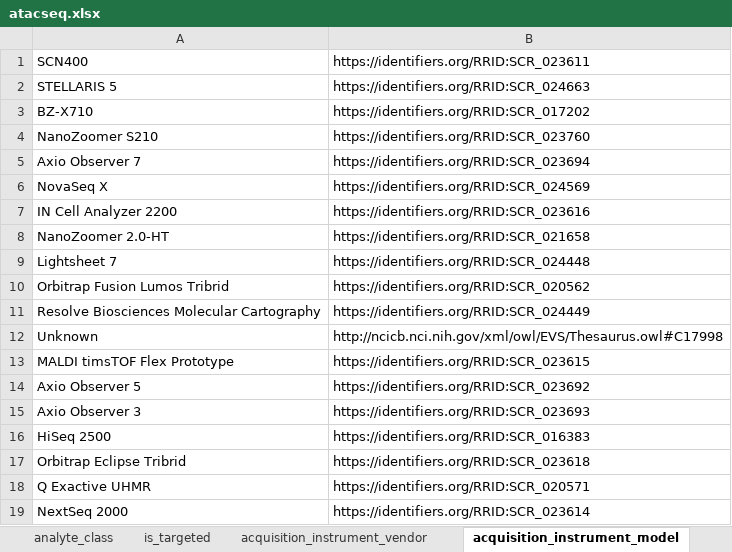
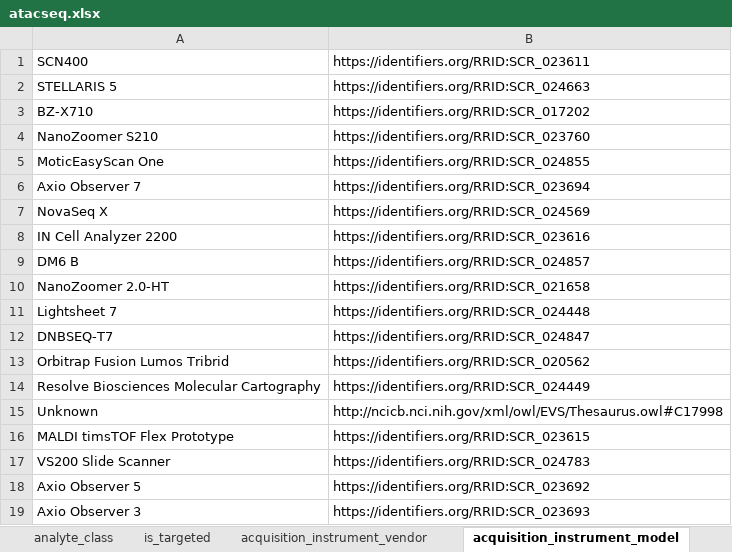
Before and after one commit to hubmapconsortium/dataset-metadata-spreadsheet, an Excel workbook: atacseq/latest/atacseq.xlsx, sheet acquisition_instrument_model, drawn as a sheet; only a part is shown; the shorter side is filled out with more unchanged rows; values as stored, in another font and other column widths than the file's, no borders; the diff names each change by its address in the sheet, - before the commit and + after, or states it on an @@ line.

Commit message:
Added new acquisition instrument vendors and models

```diff
--- a/atacseq/latest/atacseq.xlsx (sheet acquisition_instrument_model)
+++ b/atacseq/latest/atacseq.xlsx (sheet acquisition_instrument_model)
+row 5: MoticEasyScan One | https://identifiers.org/RRID:SCR_024855
+row 9: DM6 B | https://identifiers.org/RRID:SCR_024857
+row 12: DNBSEQ-T7 | https://identifiers.org/RRID:SCR_024847
+row 17: VS200 Slide Scanner | https://identifiers.org/RRID:SCR_024783
```
Also changed, not shown: sheet acquisition_instrument_vendor, sheet .metadata, atacseq/v3.0.0/atacseq-v3.0.0.xlsx, rnaseq-with-probes/latest/rnaseq-with-probes.xlsx, 5 other files.
